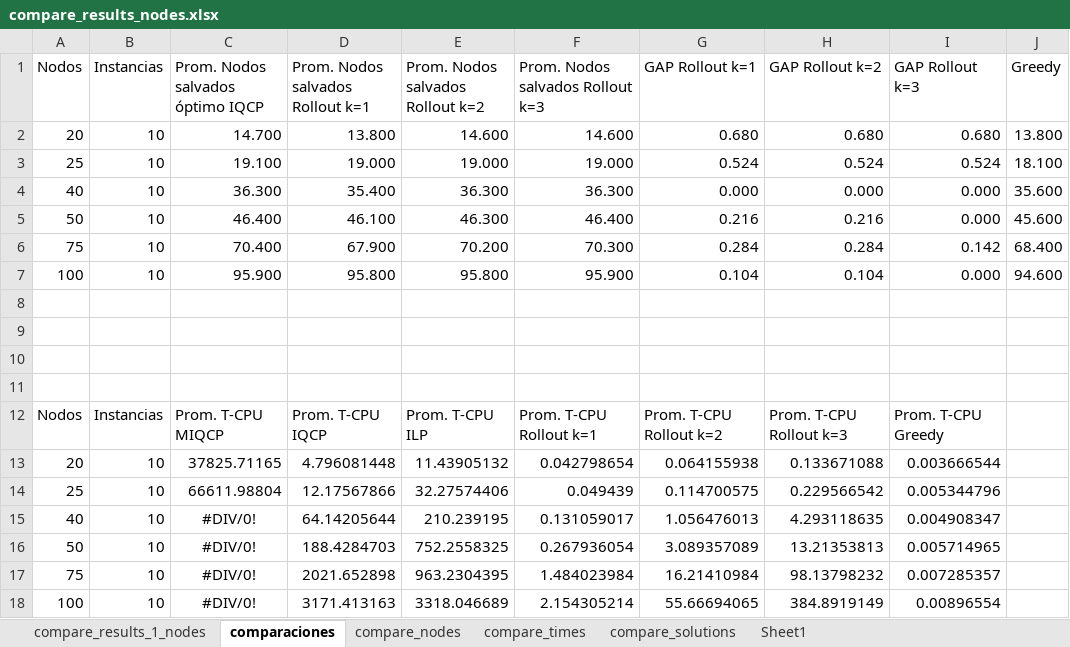
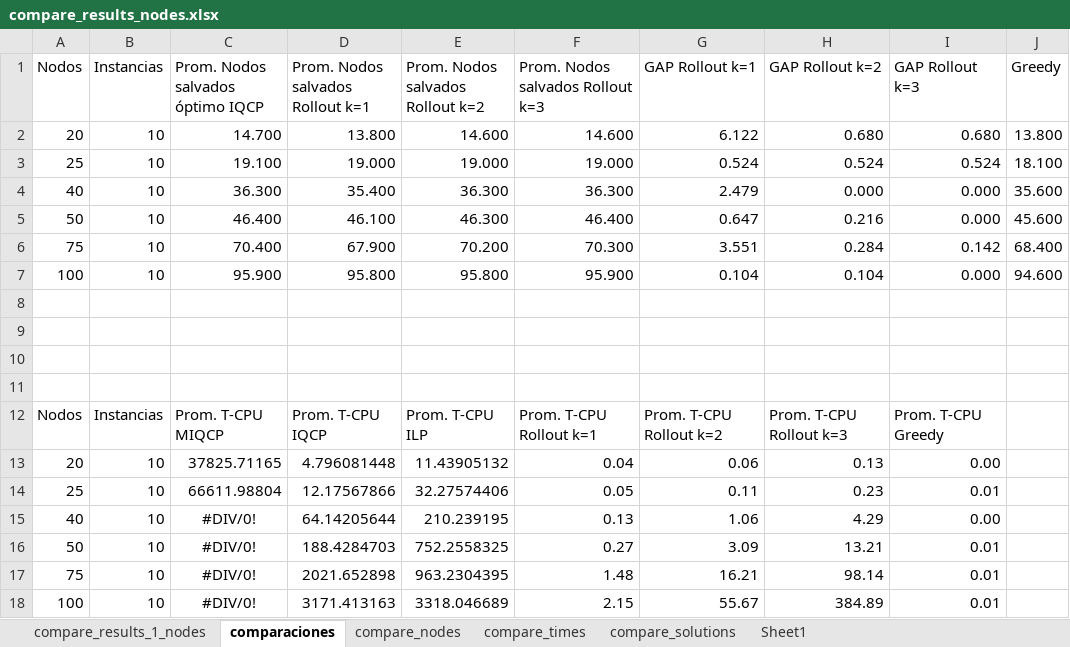
Before and after one commit to VillegasGG/graficas, an Excel workbook: compare_results_nodes.xlsx, sheet comparaciones, drawn as a sheet; values as stored, in another font and other column widths than the file's, no borders; table styles not drawn; the diff names each change by its address in the sheet, - before the commit and + after, or states it on an @@ line.

```diff
--- a/compare_results_nodes.xlsx (sheet comparaciones)
+++ b/compare_results_nodes.xlsx (sheet comparaciones)
-G2 (GAP Rollout k=1): 0.680
+G2 (GAP Rollout k=1): 6.122
-G4 (GAP Rollout k=1): 0.000
+G4 (GAP Rollout k=1): 2.479
-G5 (GAP Rollout k=1): 0.216
+G5 (GAP Rollout k=1): 0.647
-G6 (GAP Rollout k=1): 0.284
+G6 (GAP Rollout k=1): 3.551
-F13 (Prom. Nodos salvados Rollout k=3): 0.042798654
+F13 (Prom. Nodos salvados Rollout k=3): 0.04
-G13 (GAP Rollout k=1): 0.064155938
+G13 (GAP Rollout k=1): 0.06
-H13 (GAP Rollout k=2): 0.133671088
+H13 (GAP Rollout k=2): 0.13
-I13 (GAP Rollout k=3): 0.003666544
+I13 (GAP Rollout k=3): 0.00
-F14 (Prom. Nodos salvados Rollout k=3): 0.049439
+F14 (Prom. Nodos salvados Rollout k=3): 0.05
-G14 (GAP Rollout k=1): 0.114700575
+G14 (GAP Rollout k=1): 0.11
-H14 (GAP Rollout k=2): 0.229566542
+H14 (GAP Rollout k=2): 0.23
-I14 (GAP Rollout k=3): 0.005344796
+I14 (GAP Rollout k=3): 0.01
-F15 (Prom. Nodos salvados Rollout k=3): 0.131059017
+F15 (Prom. Nodos salvados Rollout k=3): 0.13
-G15 (GAP Rollout k=1): 1.056476013
+G15 (GAP Rollout k=1): 1.06
-H15 (GAP Rollout k=2): 4.293118635
+H15 (GAP Rollout k=2): 4.29
-I15 (GAP Rollout k=3): 0.004908347
+I15 (GAP Rollout k=3): 0.00
-F16 (Prom. Nodos salvados Rollout k=3): 0.267936054
+F16 (Prom. Nodos salvados Rollout k=3): 0.27
-G16 (GAP Rollout k=1): 3.089357089
+G16 (GAP Rollout k=1): 3.09
-H16 (GAP Rollout k=2): 13.21353813
+H16 (GAP Rollout k=2): 13.21
-I16 (GAP Rollout k=3): 0.005714965
+I16 (GAP Rollout k=3): 0.01
-F17 (Prom. Nodos salvados Rollout k=3): 1.484023984
+F17 (Prom. Nodos salvados Rollout k=3): 1.48
-G17 (GAP Rollout k=1): 16.21410984
+G17 (GAP Rollout k=1): 16.21
-H17 (GAP Rollout k=2): 98.13798232
+H17 (GAP Rollout k=2): 98.14
-I17 (GAP Rollout k=3): 0.007285357
+I17 (GAP Rollout k=3): 0.01
-F18 (Prom. Nodos salvados Rollout k=3): 2.154305214
+F18 (Prom. Nodos salvados Rollout k=3): 2.15
-G18 (GAP Rollout k=1): 55.66694065
+G18 (GAP Rollout k=1): 55.67
-H18 (GAP Rollout k=2): 384.8919149
+H18 (GAP Rollout k=2): 384.89
-I18 (GAP Rollout k=3): 0.00896554
+I18 (GAP Rollout k=3): 0.01
```
Also changed, not shown: formulas that keep their value, 11 other files.
